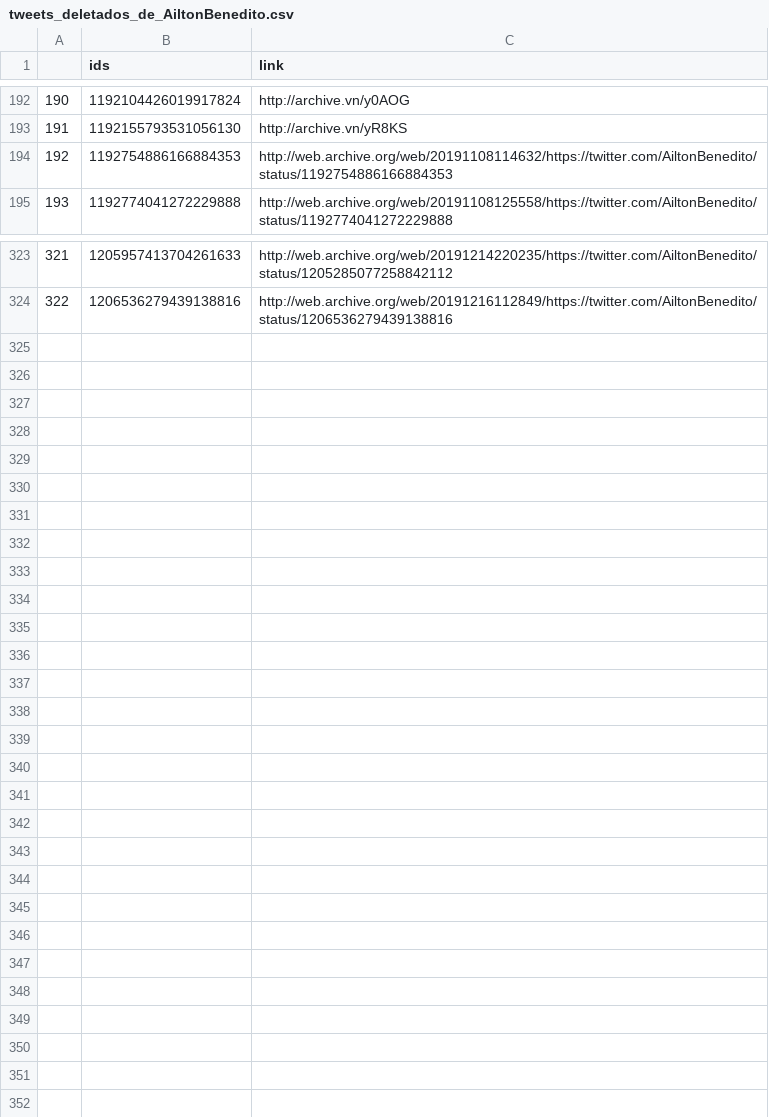
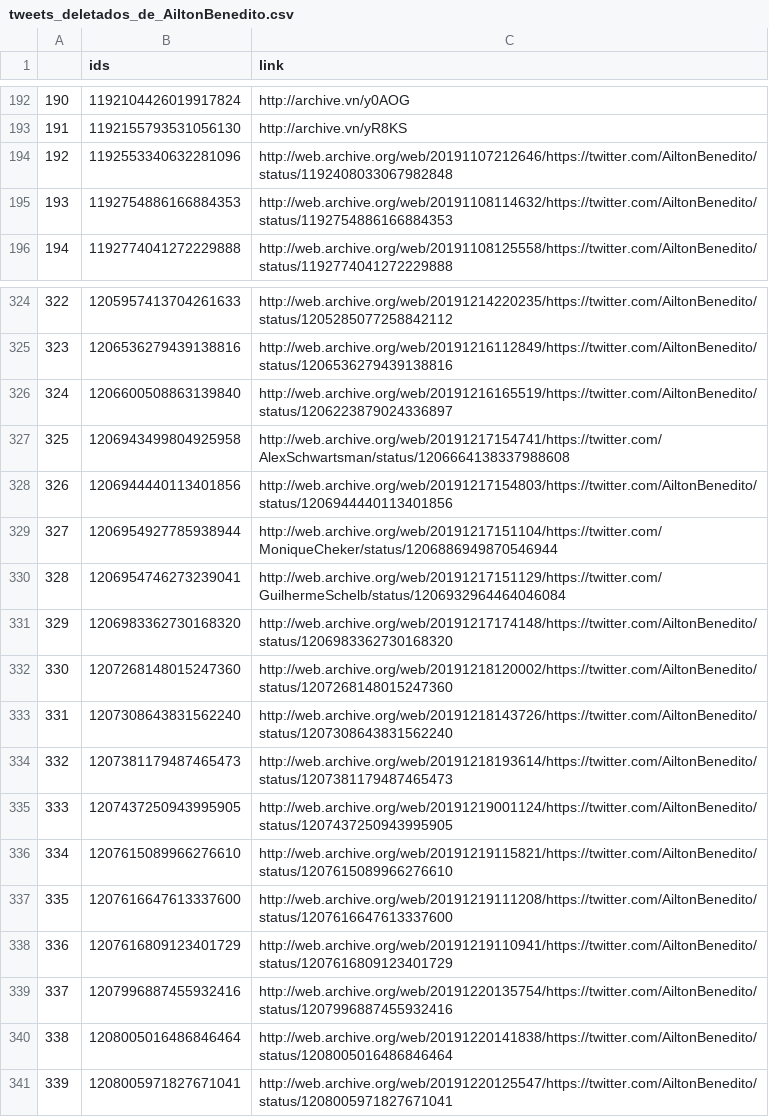
Before and after one commit to projeto7c0/7c0-core, a CSV file: csv/tweets_deletados_de_AiltonBenedito.csv, drawn as a sheet; only a part is shown, gaps mark what is left out; addresses are those after the commit; the diff names each change by its address in the sheet, - before the commit and + after, or states it on an @@ line.

Commit message:
auto commit

```diff
--- a/csv/tweets_deletados_de_AiltonBenedito.csv
+++ b/csv/tweets_deletados_de_AiltonBenedito.csv
+row 194: 192 | 1192553340632281096 | http://web.archive.org/web/20191107212646/https://twitter.com/AiltonBenedito/status/1192408033067982848
@@ column A renumbered between rows 195 and 325 @@
+row 326: 324 | 1206600508863139840 | http://web.archive.org/web/20191216165519/https://twitter.com/AiltonBenedito/status/1206223879024336897
+row 327: 325 | 1206943499804925958 | http://web.archive.org/web/20191217154741/https://twitter.com/AlexSchwartsman/status/1206664138337988608
+row 328: 326 | 1206944440113401856 | http://web.archive.org/web/20191217154803/https://twitter.com/AiltonBenedito/status/1206944440113401856
+row 329: 327 | 1206954927785938944 | http://web.archive.org/web/20191217151104/https://twitter.com/MoniqueCheker/status/1206886949870546944
+row 330: 328 | 1206954746273239041 | http://web.archive.org/web/20191217151129/https://twitter.com/GuilhermeSchelb/status/1206932964464046084
+row 331: 329 | 1206983362730168320 | http://web.archive.org/web/20191217174148/https://twitter.com/AiltonBenedito/status/1206983362730168320
+row 332: 330 | 1207268148015247360 | http://web.archive.org/web/20191218120002/https://twitter.com/AiltonBenedito/status/1207268148015247360
+row 333: 331 | 1207308643831562240 | http://web.archive.org/web/20191218143726/https://twitter.com/AiltonBenedito/status/1207308643831562240
+row 334: 332 | 1207381179487465473 | http://web.archive.org/web/20191218193614/https://twitter.com/AiltonBenedito/status/1207381179487465473
+row 335: 333 | 1207437250943995905 | http://web.archive.org/web/20191219001124/https://twitter.com/AiltonBenedito/status/1207437250943995905
+row 336: 334 | 1207615089966276610 | http://web.archive.org/web/20191219115821/https://twitter.com/AiltonBenedito/status/1207615089966276610
+row 337: 335 | 1207616647613337600 | http://web.archive.org/web/20191219111208/https://twitter.com/AiltonBenedito/status/1207616647613337600
+row 338: 336 | 1207616809123401729 | http://web.archive.org/web/20191219110941/https://twitter.com/AiltonBenedito/status/1207616809123401729
+row 339: 337 | 1207996887455932416 | http://web.archive.org/web/20191220135754/https://twitter.com/AiltonBenedito/status/1207996887455932416
+row 340: 338 | 1208005016486846464 | http://web.archive.org/web/20191220141838/https://twitter.com/AiltonBenedito/status/1208005016486846464
+row 341: 339 | 1208005971827671041 | http://web.archive.org/web/20191220125547/https://twitter.com/AiltonBenedito/status/1208005971827671041
```
